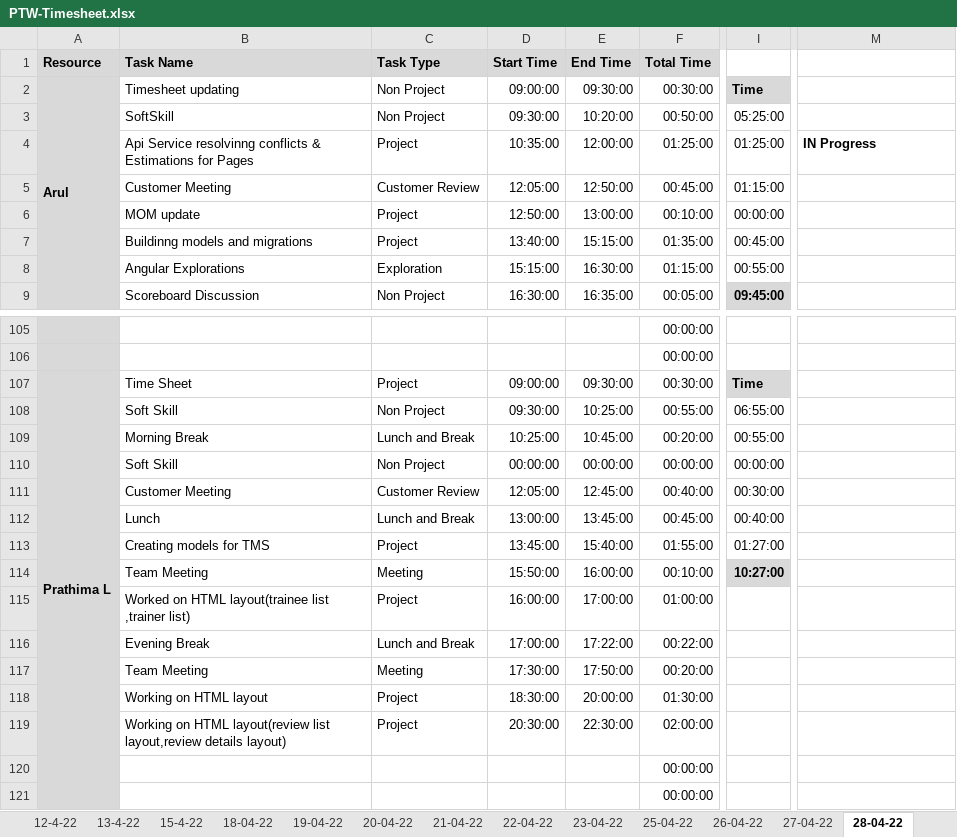
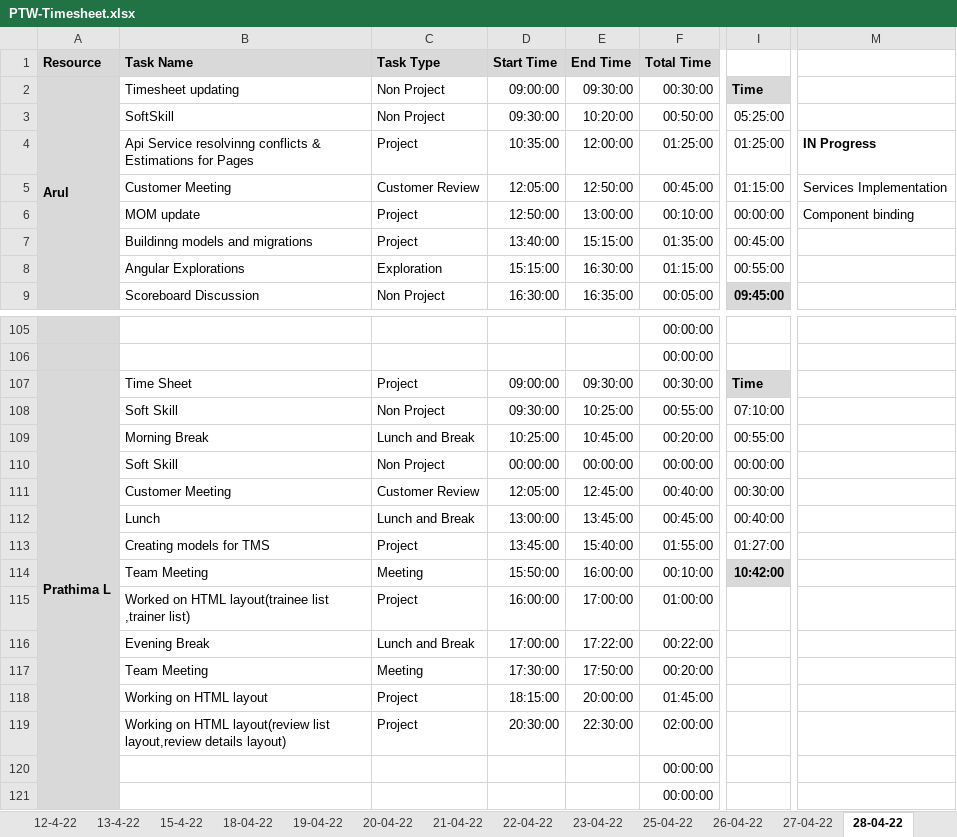
Before and after one commit to TEAM-EUPHORIA/TEAM-EUPHORIA-TMS, an Excel workbook: Process/Timesheet/PTW-Timesheet.xlsx, sheet 28-04-22, drawn as a sheet; only a part is shown, gaps mark what is left out; values as stored, in another font and other column widths than the file's, no borders; conditional formats not drawn; the diff covers the shown part only; the diff names each change by its address in the sheet, - before the commit and + after, or states it on an @@ line.

```diff
--- a/Process/Timesheet/PTW-Timesheet.xlsx (sheet 28-04-22)
+++ b/Process/Timesheet/PTW-Timesheet.xlsx (sheet 28-04-22)
-M5: (empty)
+M5: Services Implementation
-M6: (empty)
+M6: Component binding
-I108: 06:55:00
+I108: 07:10:00
-I114: 10:27:00
+I114: 10:42:00
-D118 (Start Time): 18:30:00
+D118 (Start Time): 18:15:00
-F118 (Total Time): 01:30:00
+F118 (Total Time): 01:45:00
```
Also changed, not shown: 2 added rows, 2 removed rows and 20 edited cells elsewhere in this sheet, formulas that keep their value.
